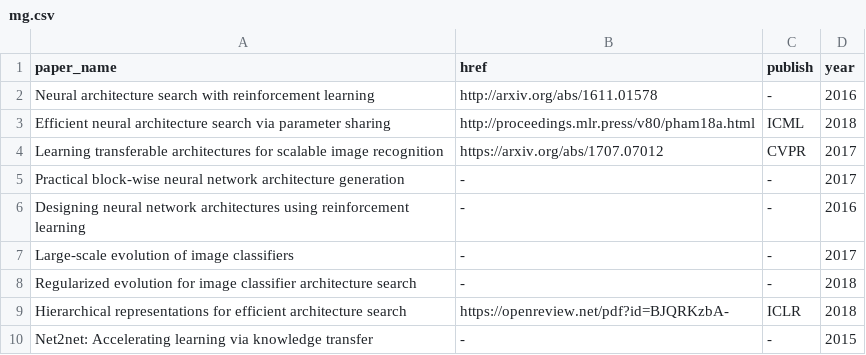
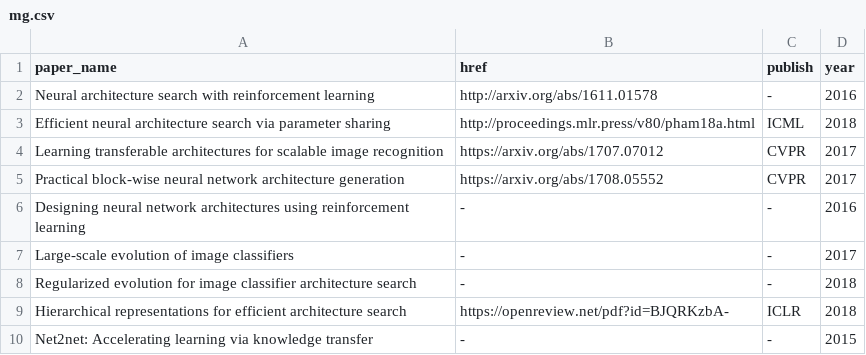
Before and after one commit to marsggbo/automl_a_survey_of_state_of_the_art, a CSV file: paper_infos/mg.csv, drawn as a sheet; only a part is shown.

Commit message:
Update mg.csv

```diff
--- a/paper_infos/mg.csv
+++ b/paper_infos/mg.csv
@@ -4,3 +4,3 @@ Efficient neural architecture search via parameter sharing,http://proceedings.ml
 Learning transferable architectures for scalable image recognition,https://arxiv.org/abs/1707.07012,CVPR,2017
-Practical block-wise neural network architecture generation,-,-,2017
+Practical block-wise neural network architecture generation,https://arxiv.org/abs/1708.05552,CVPR,2017
 Designing neural network architectures using reinforcement learning,-,-,2016
```
